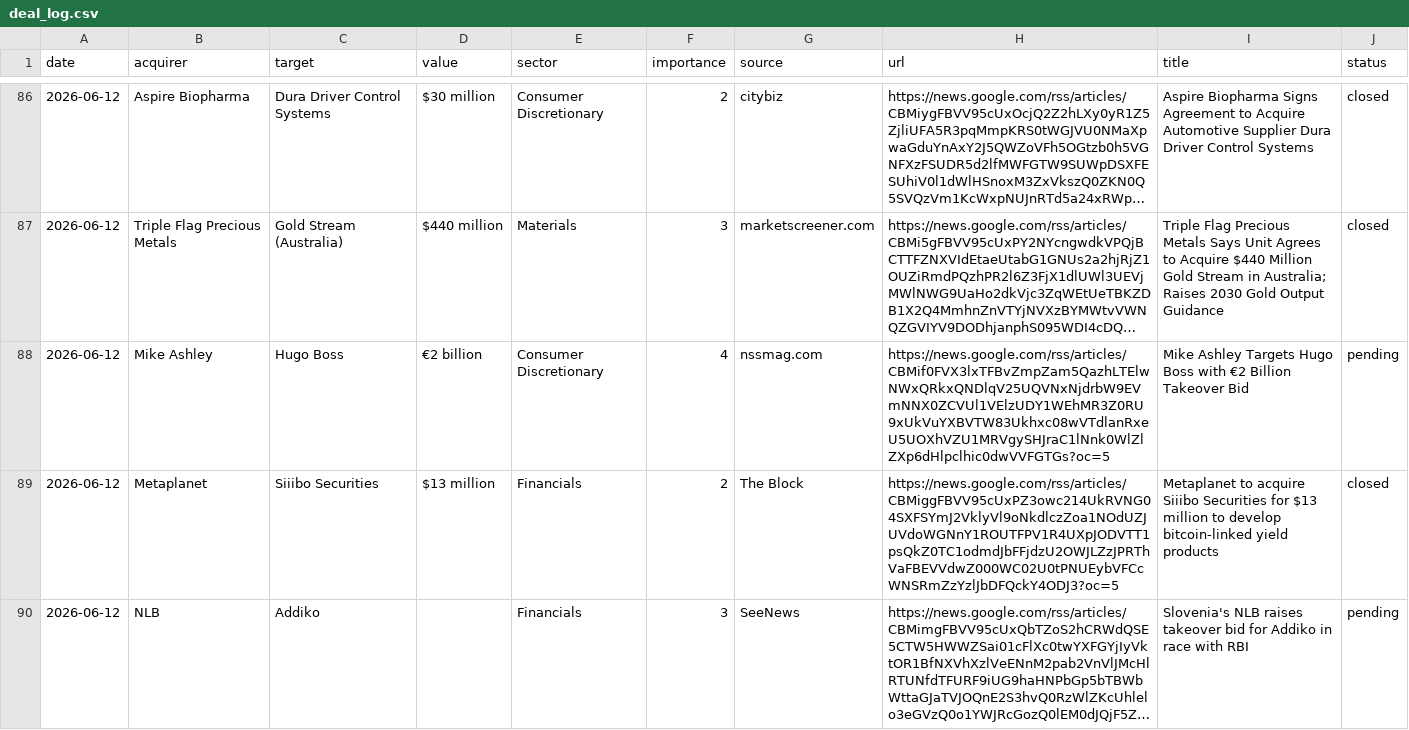
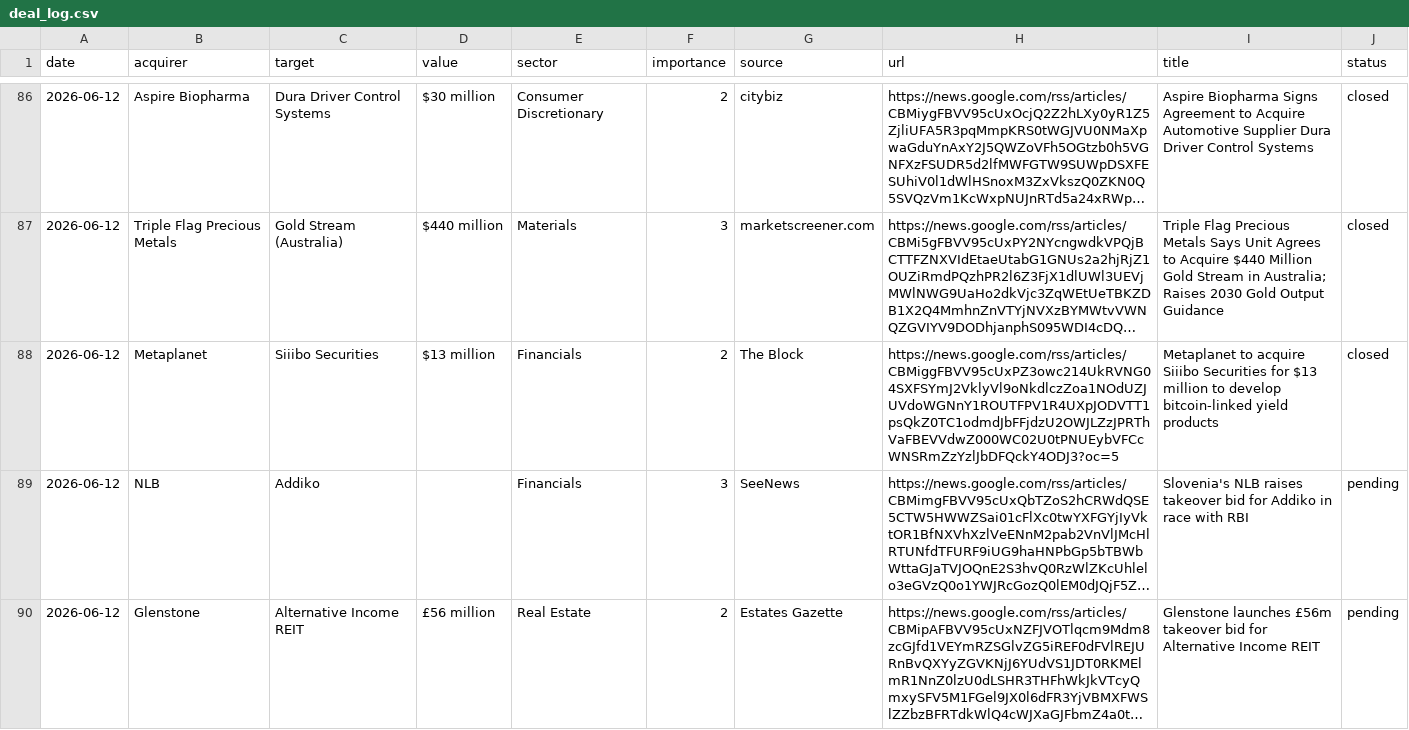
Before and after one commit to jraup5/ma-daily-brief, a CSV file: deal_log.csv, drawn as a sheet; only a part is shown, gaps mark what is left out; the shorter side is filled out with more unchanged rows; long unchanged cells end in …; the diff covers the shown part only; the diff names each change by its address in the sheet, - before the commit and + after, or states it on an @@ line.

Commit message:
Dedup: merge Hugo Boss and Pilar duplicate rows
Removes Mike Ashley/Hugo Boss (dupe of Frasers Group/Hugo Boss, same
€2B offer) and Undisclosed Buyer/Pilar (dupe of Tocvan Ventures/Gran
Pilar, same C$3.6M deal, seller-side vs buyer-side reporting).
Closed 147→146, pending 314→313.

```diff
--- a/deal_log.csv
+++ b/deal_log.csv
-row 88: 2026-06-12 | Mike Ashley | Hugo Boss | €2 billion | Consumer Discretionary | 4 | nssmag.com | https://news.google.com/rss/articles/CBMif0FVX3lxTFBvZmpZam5QazhLTElwNWxQRkxQNDlqV25UQVNxNjdrbW9EVmNNX0ZCVUl1VElzUDY1WEhMR3Z0RU9xUkVuYXBVTW83Ukhxc08wVTdlanRxeU5UOXhVZU1MRVgySHJraC1lNnk0WlZlZXp6dHlpclhic0dwVVFGTGs?oc=5 | Mike Ashley Targets Hugo Boss with €2 Billion Takeover Bid | pending
```
Also changed, not shown: 1 removed row elsewhere in this file, 1 other file.
